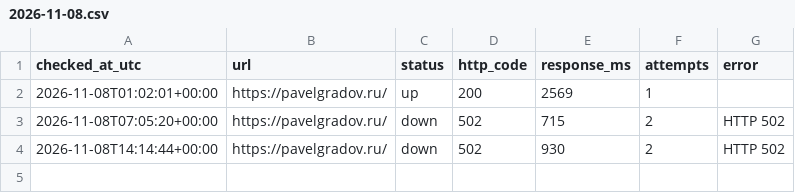
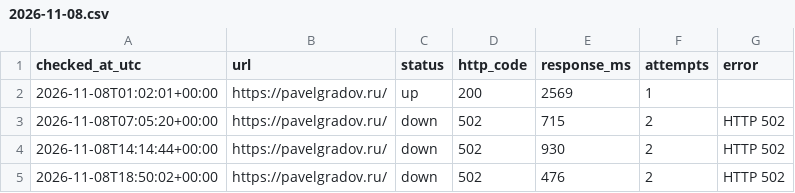
Before and after one commit to PavelGradov/site-uptime-monitor, a CSV file: logs/2026-11-08.csv, drawn as a sheet.

```diff
--- a/logs/2026-11-08.csv
+++ b/logs/2026-11-08.csv
@@ -4 +4,2 @@ checked_at_utc,url,status,http_code,response_ms,attempts,error
 2026-11-08T14:14:44+00:00,https://pavelgradov.ru/,down,502,930,2,HTTP 502
+2026-11-08T18:50:02+00:00,https://pavelgradov.ru/,down,502,476,2,HTTP 502
```
Also changed, not shown: 1 other file.
